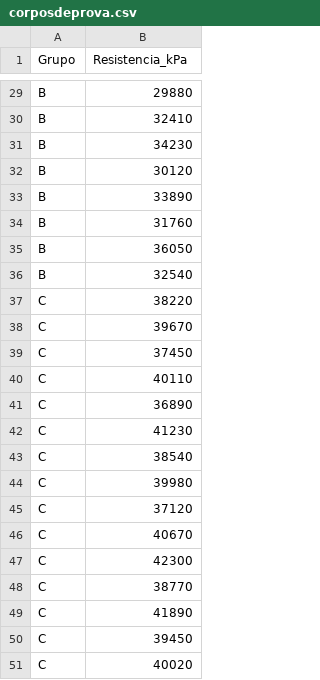
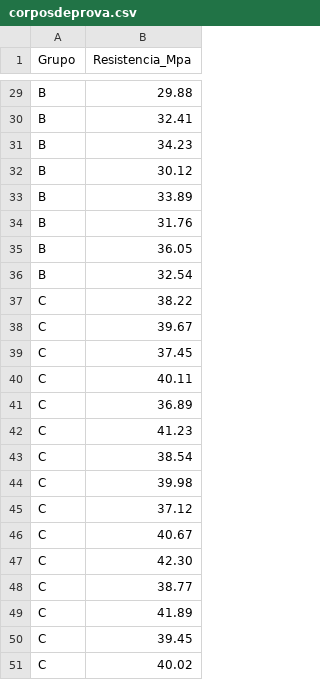
Before and after one commit to jmalta97/relatorio-eait, a CSV file: relatorio/rel01/corposdeprova.csv, drawn as a sheet; only a part is shown, gaps mark what is left out; the diff covers the shown part only; the diff names each change by its address in the sheet, - before the commit and + after, or states it on an @@ line.

```diff
--- a/relatorio/rel01/corposdeprova.csv
+++ b/relatorio/rel01/corposdeprova.csv
-B1: Resistencia_kPa
+B1: Resistencia_Mpa
-B29 (Resistencia_Mpa): 29880
+B29 (Resistencia_Mpa): 29.88
-B30 (Resistencia_Mpa): 32410
+B30 (Resistencia_Mpa): 32.41
-B31 (Resistencia_Mpa): 34230
+B31 (Resistencia_Mpa): 34.23
-B32 (Resistencia_Mpa): 30120
+B32 (Resistencia_Mpa): 30.12
-B33 (Resistencia_Mpa): 33890
+B33 (Resistencia_Mpa): 33.89
-B34 (Resistencia_Mpa): 31760
+B34 (Resistencia_Mpa): 31.76
-B35 (Resistencia_Mpa): 36050
+B35 (Resistencia_Mpa): 36.05
-B36 (Resistencia_Mpa): 32540
+B36 (Resistencia_Mpa): 32.54
-B37 (Resistencia_Mpa): 38220
+B37 (Resistencia_Mpa): 38.22
-B38 (Resistencia_Mpa): 39670
+B38 (Resistencia_Mpa): 39.67
-B39 (Resistencia_Mpa): 37450
+B39 (Resistencia_Mpa): 37.45
-B40 (Resistencia_Mpa): 40110
+B40 (Resistencia_Mpa): 40.11
-B41 (Resistencia_Mpa): 36890
+B41 (Resistencia_Mpa): 36.89
-B42 (Resistencia_Mpa): 41230
+B42 (Resistencia_Mpa): 41.23
-B43 (Resistencia_Mpa): 38540
+B43 (Resistencia_Mpa): 38.54
-B44 (Resistencia_Mpa): 39980
+B44 (Resistencia_Mpa): 39.98
-B45 (Resistencia_Mpa): 37120
+B45 (Resistencia_Mpa): 37.12
-B46 (Resistencia_Mpa): 40670
+B46 (Resistencia_Mpa): 40.67
-B47 (Resistencia_Mpa): 42300
+B47 (Resistencia_Mpa): 42.30
-B48 (Resistencia_Mpa): 38770
+B48 (Resistencia_Mpa): 38.77
-B49 (Resistencia_Mpa): 41890
+B49 (Resistencia_Mpa): 41.89
-B50 (Resistencia_Mpa): 39450
+B50 (Resistencia_Mpa): 39.45
-B51 (Resistencia_Mpa): 40020
+B51 (Resistencia_Mpa): 40.02
```
Also changed, not shown: 27 edited cells elsewhere in this file, 5 other files.
